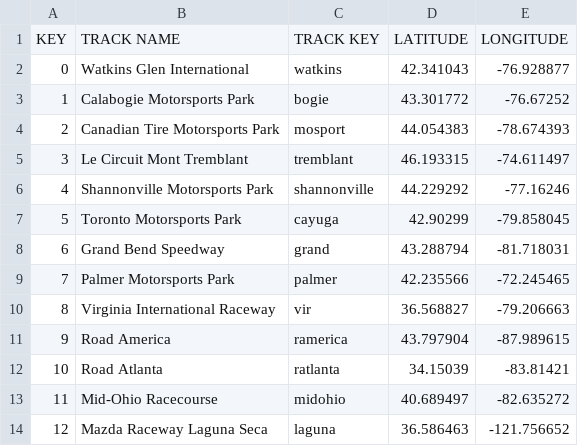
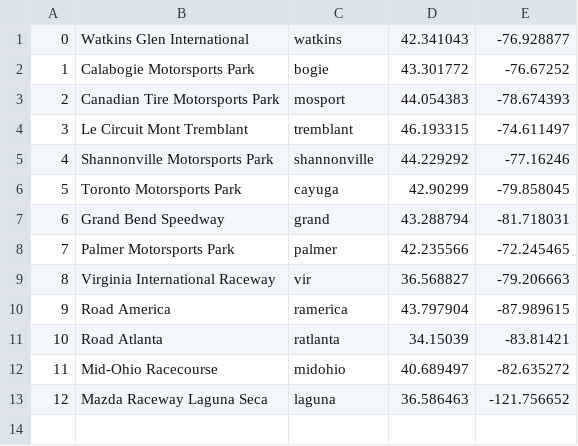
Before and after one commit to atkinsk/Sprint, a CSV file: app/src/main/res/raw/track_data.csv, drawn as a sheet.

Commit message:
adding track selection listpreference that loads entries and entry values form csv file, along with csvhelper class that deciphers the csv file and returns string[] for the desired column, or lat/long coords for a given track

```diff
--- a/app/src/main/res/raw/track_data.csv
+++ b/app/src/main/res/raw/track_data.csv
@@ -1,2 +1 @@
-KEY,TRACK NAME,TRACK KEY,LATITUDE,LONGITUDE
 0,Watkins Glen International,watkins,42.341043,-76.928877
```
Also changed, not shown: 9 other files.
